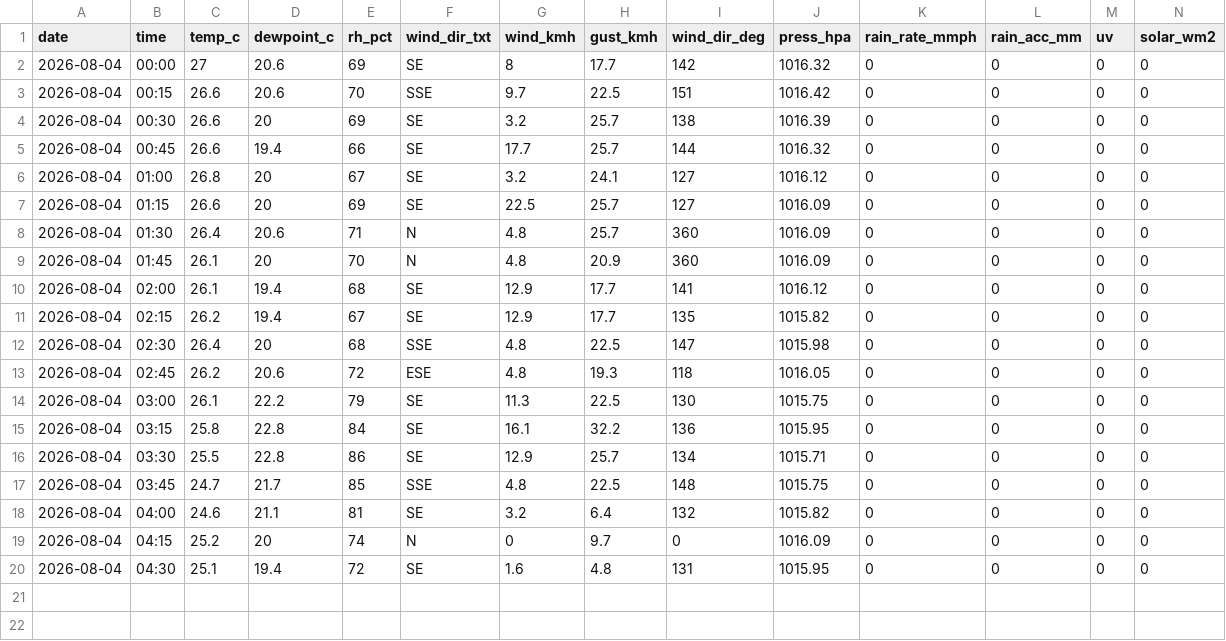
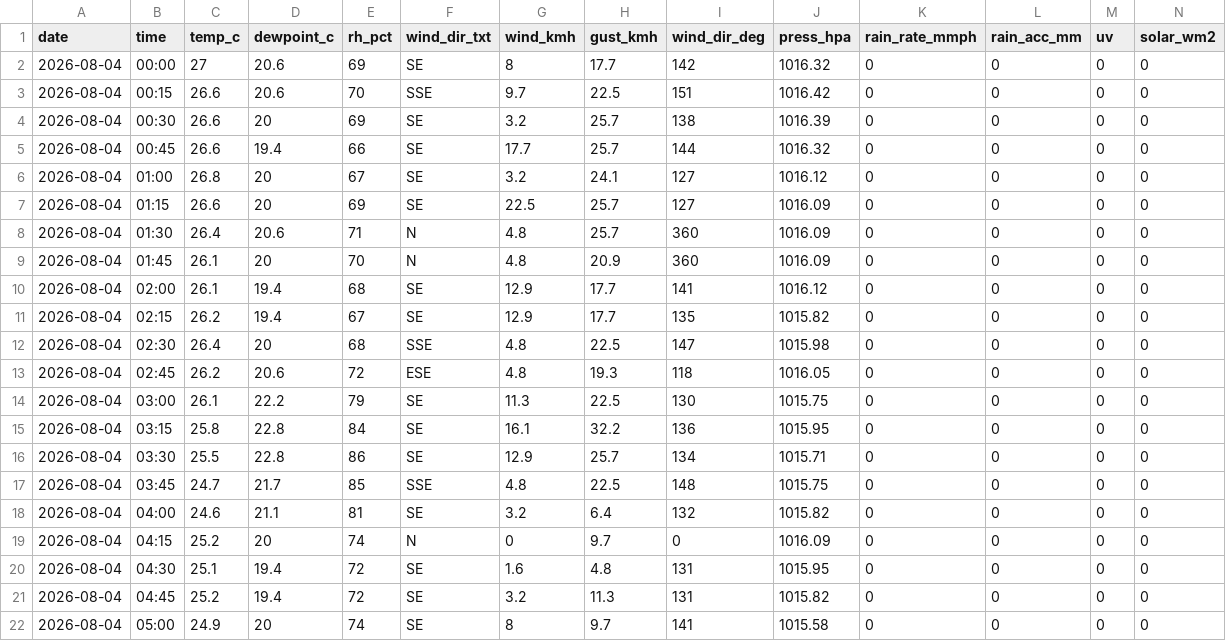
Before and after one commit to max-collinas1/climate-collinas1, a CSV file: data_raw/clean/auto/2026/2026-08-04.csv, drawn as a sheet; only a part is shown; rows hold the shown columns only; the diff names each change by its address in the sheet, - before the commit and + after, or states it on an @@ line.

```diff
--- a/data_raw/clean/auto/2026/2026-08-04.csv
+++ b/data_raw/clean/auto/2026/2026-08-04.csv
+row 21: 2026-08-04 | 04:45 | 25.2 | 19.4 | 72 | SE | 3.2 | 11.3 | 131 | 1015.82 | 0 | 0 | 0 | 0
+row 22: 2026-08-04 | 05:00 | 24.9 | 20 | 74 | SE | 8 | 9.7 | 141 | 1015.58 | 0 | 0 | 0 | 0
```
Also changed, not shown: 3 other files.
